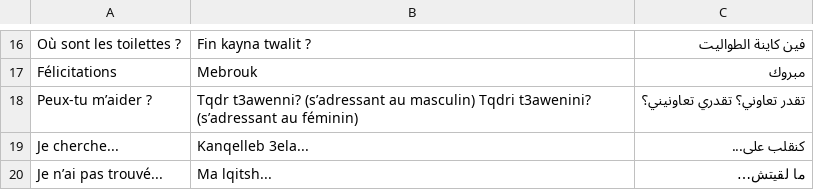
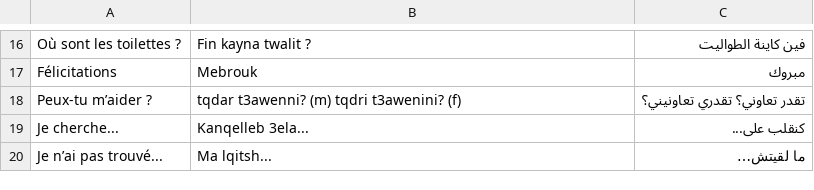
Before and after one commit to locfab/Traduction, a CSV file: public/mots2.csv, drawn as a sheet; only a part is shown, gaps mark what is left out.

Commit message:
tqdar

```diff
--- a/public/mots2.csv
+++ b/public/mots2.csv
@@ -17,3 +17,3 @@ Où sont les toilettes ?;Fin kayna twalit ?;فين كاينة الطواليت
 Félicitations;Mebrouk;مبروك
-Peux-tu m’aider ?;Tqdr t3awenni? (s’adressant au masculin) Tqdri t3awenini? (s’adressant au féminin);تقدر تعاوني؟ تقدري تعاونيني؟
+Peux-tu m’aider ?;tqdar t3awenni? (m) tqdri t3awenini? (f);تقدر تعاوني؟ تقدري تعاونيني؟
 Je cherche...;Kanqelleb 3ela...;كنقلب على...
```
